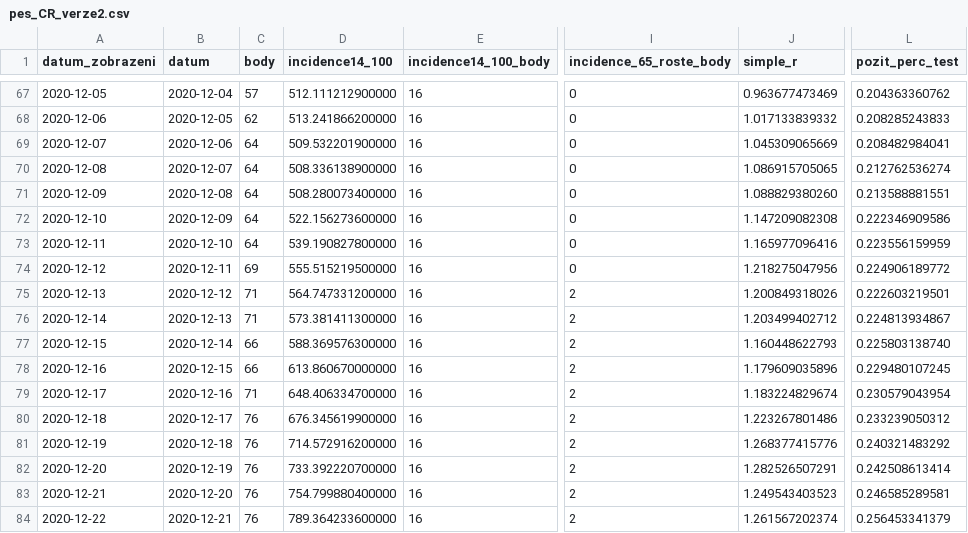
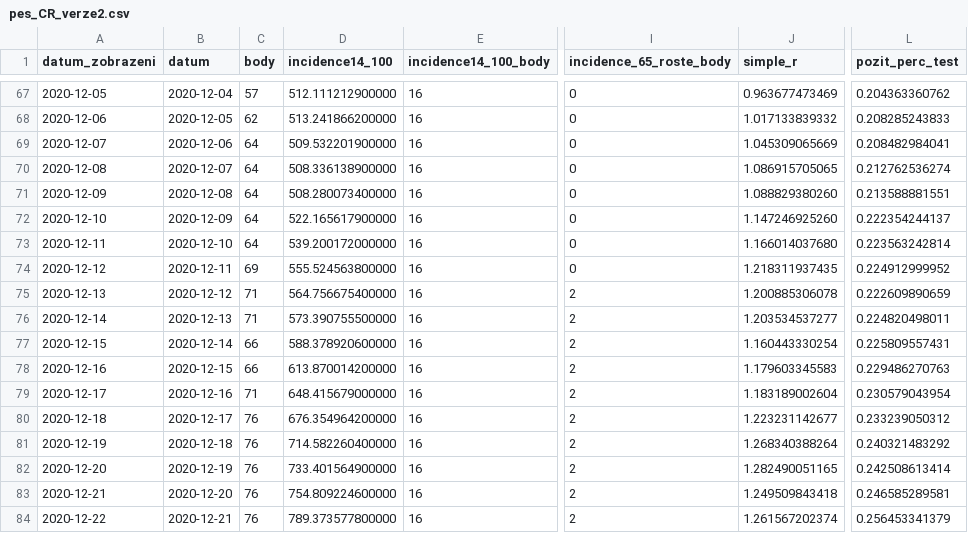
Before and after one commit to michalskop/mzcr-cz-covid-19-data, a CSV file: pes_CR_verze2.csv, drawn as a sheet; only a part is shown, gaps mark what is left out; the diff covers the shown part only; the diff names each change by its address in the sheet, - before the commit and + after, or states it on an @@ line.

```diff
--- a/pes_CR_verze2.csv
+++ b/pes_CR_verze2.csv
-D72 (incidence14_100): 522.156273600000
+D72 (incidence14_100): 522.165617900000
-J72 (simple_r): 1.147209082308
+J72 (simple_r): 1.147246925260
-L72 (pozit_perc_test): 0.222346909586
+L72 (pozit_perc_test): 0.222354244137
-D73 (incidence14_100): 539.190827800000
+D73 (incidence14_100): 539.200172000000
-J73 (simple_r): 1.165977096416
+J73 (simple_r): 1.166014037680
-L73 (pozit_perc_test): 0.223556159959
+L73 (pozit_perc_test): 0.223563242814
-D74 (incidence14_100): 555.515219500000
+D74 (incidence14_100): 555.524563800000
-J74 (simple_r): 1.218275047956
+J74 (simple_r): 1.218311937435
-L74 (pozit_perc_test): 0.224906189772
+L74 (pozit_perc_test): 0.224912999952
-D75 (incidence14_100): 564.747331200000
+D75 (incidence14_100): 564.756675400000
-J75 (simple_r): 1.200849318026
+J75 (simple_r): 1.200885306078
-L75 (pozit_perc_test): 0.222603219501
+L75 (pozit_perc_test): 0.222609890659
-D76 (incidence14_100): 573.381411300000
+D76 (incidence14_100): 573.390755500000
-J76 (simple_r): 1.203499402712
+J76 (simple_r): 1.203534537277
-L76 (pozit_perc_test): 0.224813934867
+L76 (pozit_perc_test): 0.224820498011
-D77 (incidence14_100): 588.369576300000
+D77 (incidence14_100): 588.378920600000
-J77 (simple_r): 1.160448622793
+J77 (simple_r): 1.160443330254
-L77 (pozit_perc_test): 0.225803138740
+L77 (pozit_perc_test): 0.225809557431
-D78 (incidence14_100): 613.860670000000
+D78 (incidence14_100): 613.870014200000
-J78 (simple_r): 1.179609035896
+J78 (simple_r): 1.179603345583
-L78 (pozit_perc_test): 0.229480107245
+L78 (pozit_perc_test): 0.229486270763
-D79 (incidence14_100): 648.406334700000
+D79 (incidence14_100): 648.415679000000
-J79 (simple_r): 1.183224829674
+J79 (simple_r): 1.183189002604
-D80 (incidence14_100): 676.345619900000
+D80 (incidence14_100): 676.354964200000
-J80 (simple_r): 1.223267801486
+J80 (simple_r): 1.223231142677
-D81 (incidence14_100): 714.572916200000
+D81 (incidence14_100): 714.582260400000
-J81 (simple_r): 1.268377415776
+J81 (simple_r): 1.268340388264
-D82 (incidence14_100): 733.392220700000
+D82 (incidence14_100): 733.401564900000
-J82 (simple_r): 1.282526507291
+J82 (simple_r): 1.282490051165
-D83 (incidence14_100): 754.799880400000
+D83 (incidence14_100): 754.809224600000
-J83 (simple_r): 1.249543403523
+J83 (simple_r): 1.249509843418
-D84 (incidence14_100): 789.364233600000
+D84 (incidence14_100): 789.373577800000
```
Also changed, not shown: 1 added row and 103 edited cells elsewhere in this file, hospitalizace.csv, mestske-casti.csv, 9 other files.
